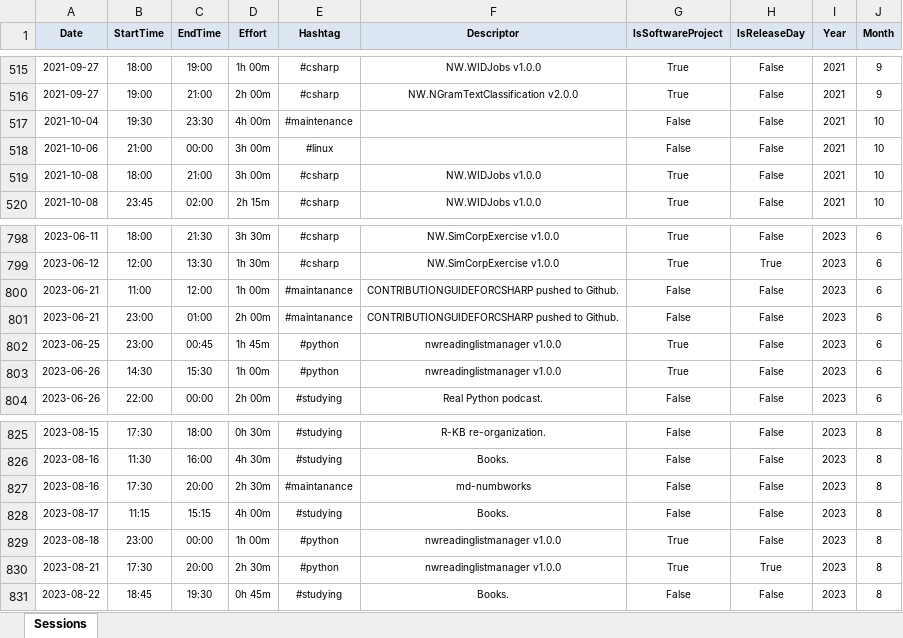
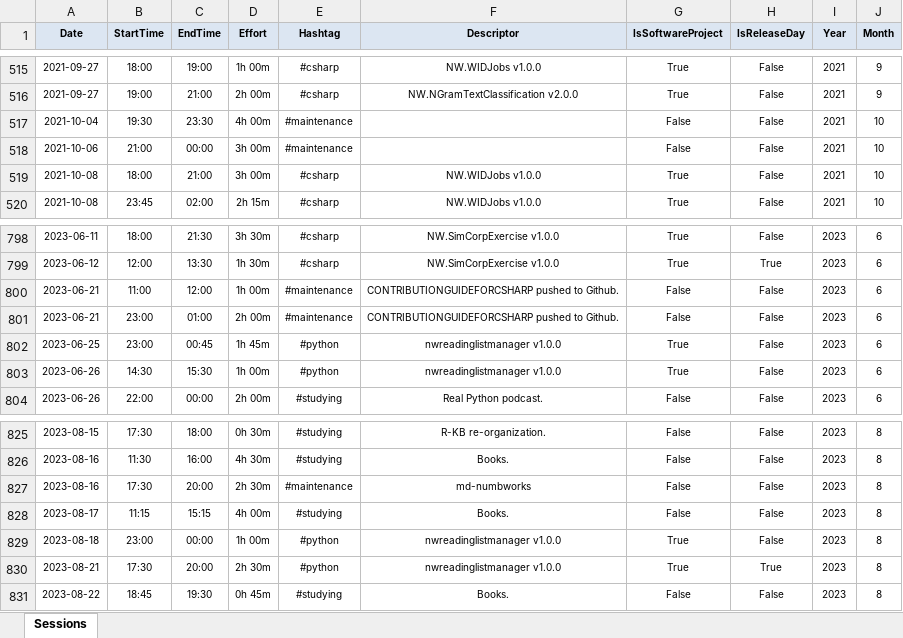
Before and after one commit to numbworks/nwtimetracking, an Excel workbook: data/Time Tracking.xlsx, sheet Sessions, drawn as a sheet; only a part is shown, gaps mark what is left out; values as stored, in another font and other column widths than the file's, no borders; the diff covers the shown part only; the diff names each change by its address in the sheet, - before the commit and + after, or states it on an @@ line.

Commit message:
#16 get_tt_by_year_hashtag(): added.

```diff
--- a/data/Time Tracking.xlsx (sheet Sessions)
+++ b/data/Time Tracking.xlsx (sheet Sessions)
-E518 (Hashtag): #linux
+E518 (Hashtag): #maintenance
-E800:E801 (Hashtag): #maintanance
+E800:E801 (Hashtag): #maintenance
-E827 (Hashtag): #maintanance
+E827 (Hashtag): #maintenance
```
Also changed, not shown: 11 edited cells elsewhere in this sheet, 2 other files.
